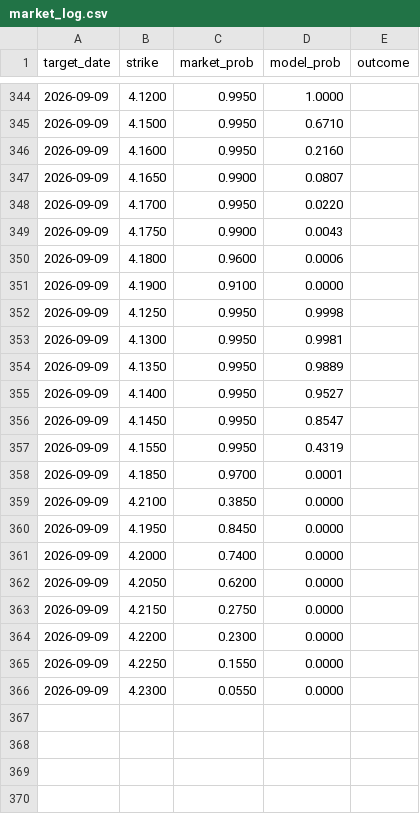
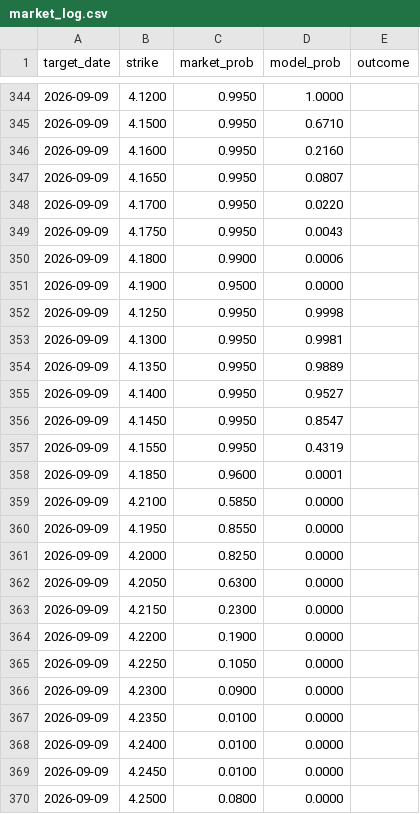
Before and after one commit to testycoyote-ops/Gas-forecast, a CSV file: market_log.csv, drawn as a sheet; only a part is shown, gaps mark what is left out.

```diff
--- a/market_log.csv
+++ b/market_log.csv
@@ -346,7 +346,7 @@ target_date,strike,market_prob,model_prob,outcome
 2026-09-09,4.1600,0.9950,0.2160,
-2026-09-09,4.1650,0.9900,0.0807,
+2026-09-09,4.1650,0.9950,0.0807,
 2026-09-09,4.1700,0.9950,0.0220,
-2026-09-09,4.1750,0.9900,0.0043,
-2026-09-09,4.1800,0.9600,0.0006,
-2026-09-09,4.1900,0.9100,0.0000,
+2026-09-09,4.1750,0.9950,0.0043,
+2026-09-09,4.1800,0.9900,0.0006,
+2026-09-09,4.1900,0.9500,0.0000,
 2026-09-09,4.1250,0.9950,0.9998,
@@ -357,10 +357,14 @@ target_date,strike,market_prob,model_prob,outcome
 2026-09-09,4.1550,0.9950,0.4319,
-2026-09-09,4.1850,0.9700,0.0001,
-2026-09-09,4.2100,0.3850,0.0000,
-2026-09-09,4.1950,0.8450,0.0000,
-2026-09-09,4.2000,0.7400,0.0000,
-2026-09-09,4.2050,0.6200,0.0000,
-2026-09-09,4.2150,0.2750,0.0000,
-2026-09-09,4.2200,0.2300,0.0000,
-2026-09-09,4.2250,0.1550,0.0000,
-2026-09-09,4.2300,0.0550,0.0000,
+2026-09-09,4.1850,0.9600,0.0001,
+2026-09-09,4.2100,0.5850,0.0000,
+2026-09-09,4.1950,0.8550,0.0000,
+2026-09-09,4.2000,0.8250,0.0000,
+2026-09-09,4.2050,0.6300,0.0000,
+2026-09-09,4.2150,0.2300,0.0000,
+2026-09-09,4.2200,0.1900,0.0000,
+2026-09-09,4.2250,0.1050,0.0000,
+2026-09-09,4.2300,0.0900,0.0000,
+2026-09-09,4.2350,0.0100,0.0000,
+2026-09-09,4.2400,0.0100,0.0000,
+2026-09-09,4.2450,0.0100,0.0000,
+2026-09-09,4.2500,0.0800,0.0000,
```
Also changed, not shown: 2 other files.
